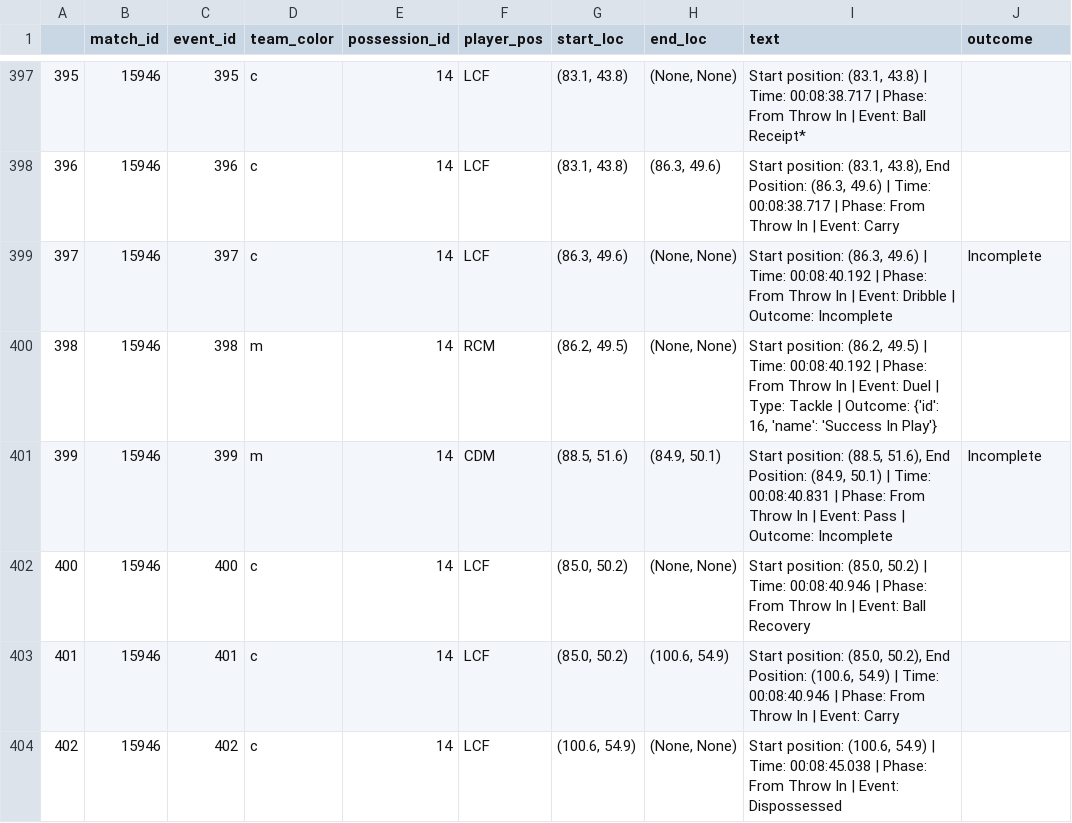
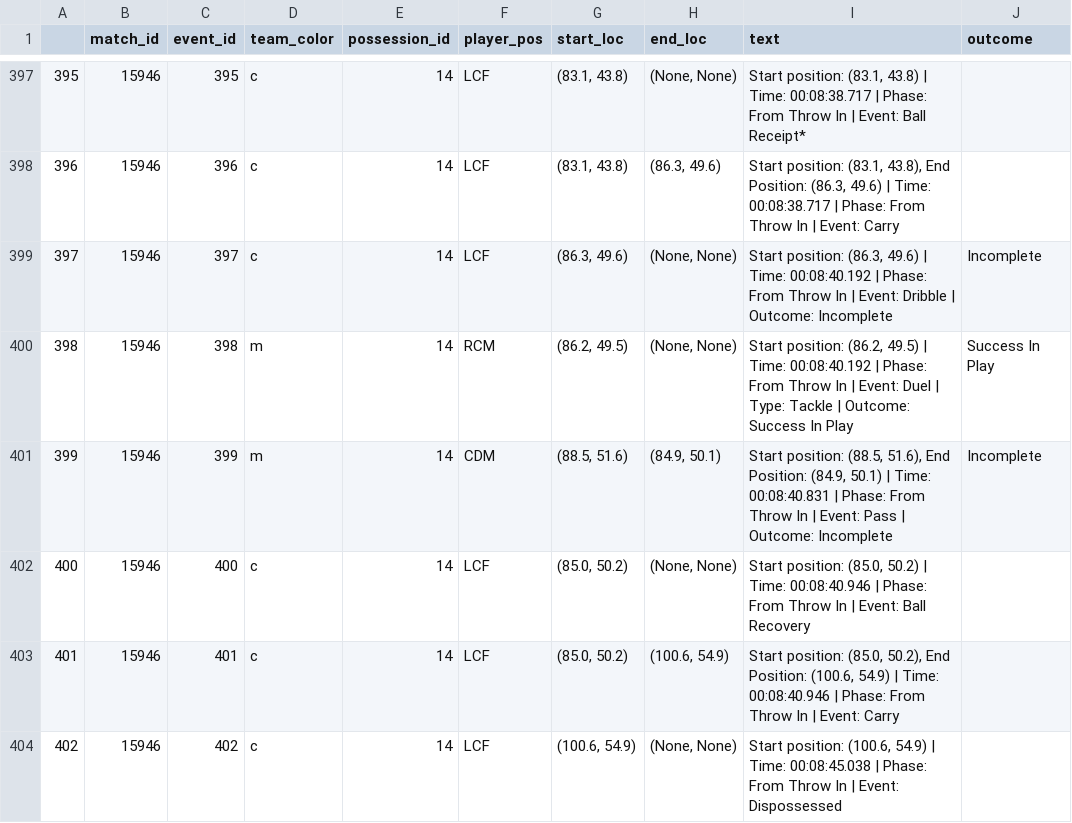
Before and after one commit to cemrtkn/LLM-football-simulation-engine, a CSV file: data/small/15946.csv (was data/small_sample.csv), drawn as a sheet; only a part is shown, gaps mark what is left out; the diff covers the shown part only.

Commit message:
fixed outcome for tackle events

```diff
--- a/data/small_sample.csv
+++ b/data/small/15946.csv
@@ -399,3 +399,3 @@
 397,15946,397,c,14,LCF,"(86.3, 49.6)","(None, None)","Start position: (86.3, 49.6) | Time: 00:08:40.192 | Phase: From Throw In | Event: Dribble | Outcome: Incomplete",Incomplete
-398,15946,398,m,14,RCM,"(86.2, 49.5)","(None, None)","Start position: (86.2, 49.5) | Time: 00:08:40.192 | Phase: From Throw In | Event: Duel | Type: Tackle | Outcome: {'id': 16, 'name': 'Success In Play'}",
+398,15946,398,m,14,RCM,"(86.2, 49.5)","(None, None)","Start position: (86.2, 49.5) | Time: 00:08:40.192 | Phase: From Throw In | Event: Duel | Type: Tackle | Outcome: Success In Play",Success In Play
 399,15946,399,m,14,CDM,"(88.5, 51.6)","(84.9, 50.1)","Start position: (88.5, 51.6), End Position: (84.9, 50.1) | Time: 00:08:40.831 | Phase: From Throw In | Event: Pass | Outcome: Incomplete",Incomplete
```
Also changed, not shown: 60 edited cells elsewhere in this file, 5 other files.
